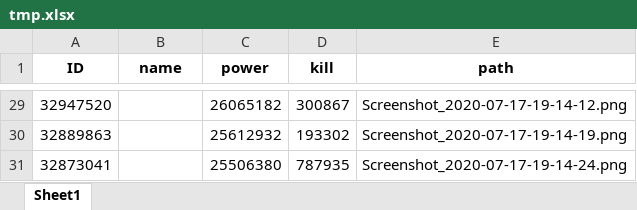
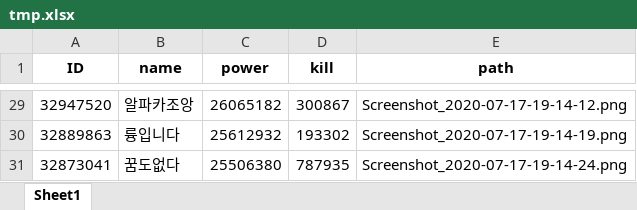
Before and after one commit to khlee369/ROK_OCR, an Excel workbook: tmp.xlsx, sheet Sheet1, drawn as a sheet; only a part is shown, gaps mark what is left out; values as stored, in another font and other column widths than the file's, no borders; the diff covers the shown part only; the diff names each change by its address in the sheet, - before the commit and + after, or states it on an @@ line.

```diff
--- a/tmp.xlsx (sheet Sheet1)
+++ b/tmp.xlsx (sheet Sheet1)
-B29 (name): (empty)
+B29 (name): 알파카조앙
-B30 (name): (empty)
+B30 (name): 륭입니다
-B31 (name): (empty)
+B31 (name): 꿈도없다
```
Also changed, not shown: other rows of this sheet, id2name.xlsx, 4 other files.
